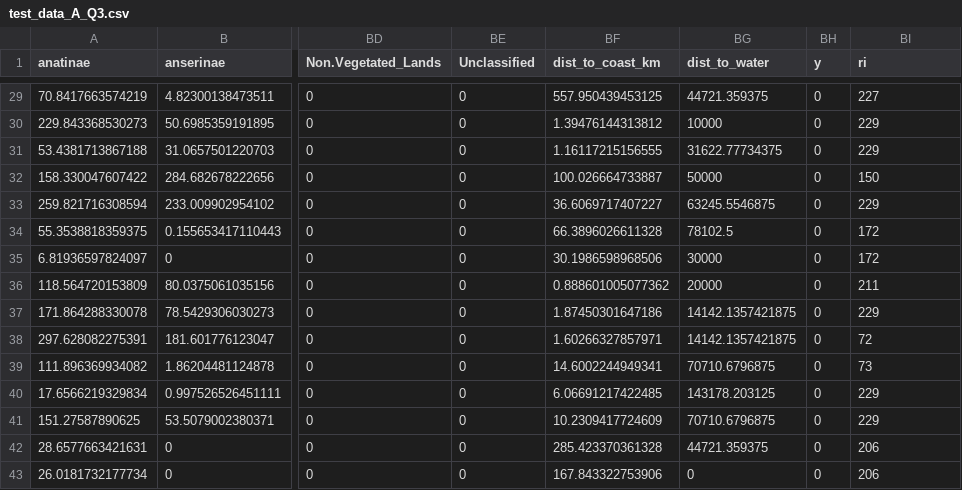
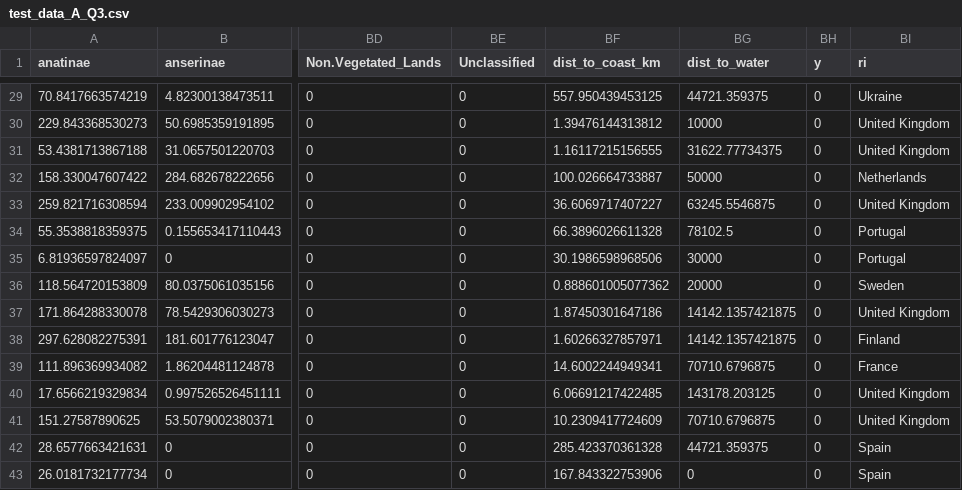
Before and after one commit to sarahhayes/avian_flu_sdm, a CSV file: training_sets/test_data_A_Q3.csv, drawn as a sheet; only a part is shown, gaps mark what is left out; the diff covers the shown part only; the diff names each change by its address in the sheet, - before the commit and + after, or states it on an @@ line.

```diff
--- a/training_sets/test_data_A_Q3.csv
+++ b/training_sets/test_data_A_Q3.csv
-BI29 (ri): 227
+BI29 (ri): Ukraine
-BI30:BI31 (ri): 229
+BI30:BI31 (ri): United Kingdom
-BI32 (ri): 150
+BI32 (ri): Netherlands
-BI33 (ri): 229
+BI33 (ri): United Kingdom
-BI34:BI35 (ri): 172
+BI34:BI35 (ri): Portugal
-BI36 (ri): 211
+BI36 (ri): Sweden
-BI37 (ri): 229
+BI37 (ri): United Kingdom
-BI38 (ri): 72
+BI38 (ri): Finland
-BI39 (ri): 73
+BI39 (ri): France
-BI40:BI41 (ri): 229
+BI40:BI41 (ri): United Kingdom
-BI42:BI43 (ri): 206
+BI42:BI43 (ri): Spain
```
Also changed, not shown: 27 edited cells elsewhere in this file, training_sets/test_data_A_Q2.csv, training_sets/test_data_A_Q4.csv, 10 other files.
